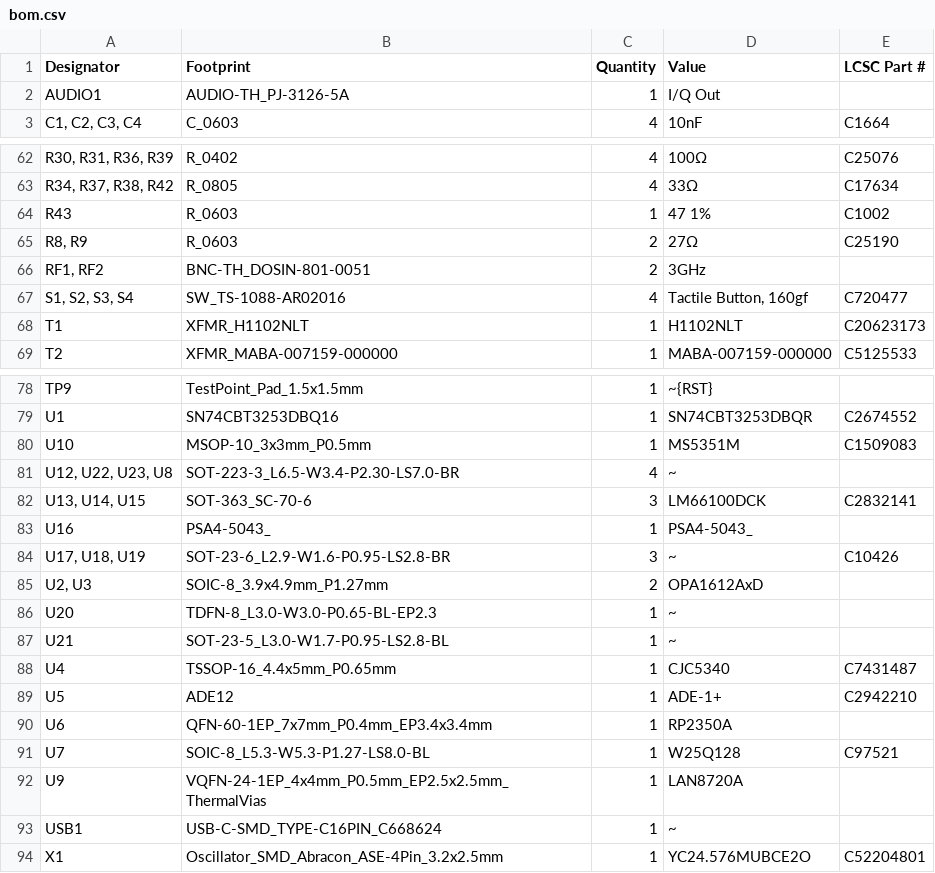
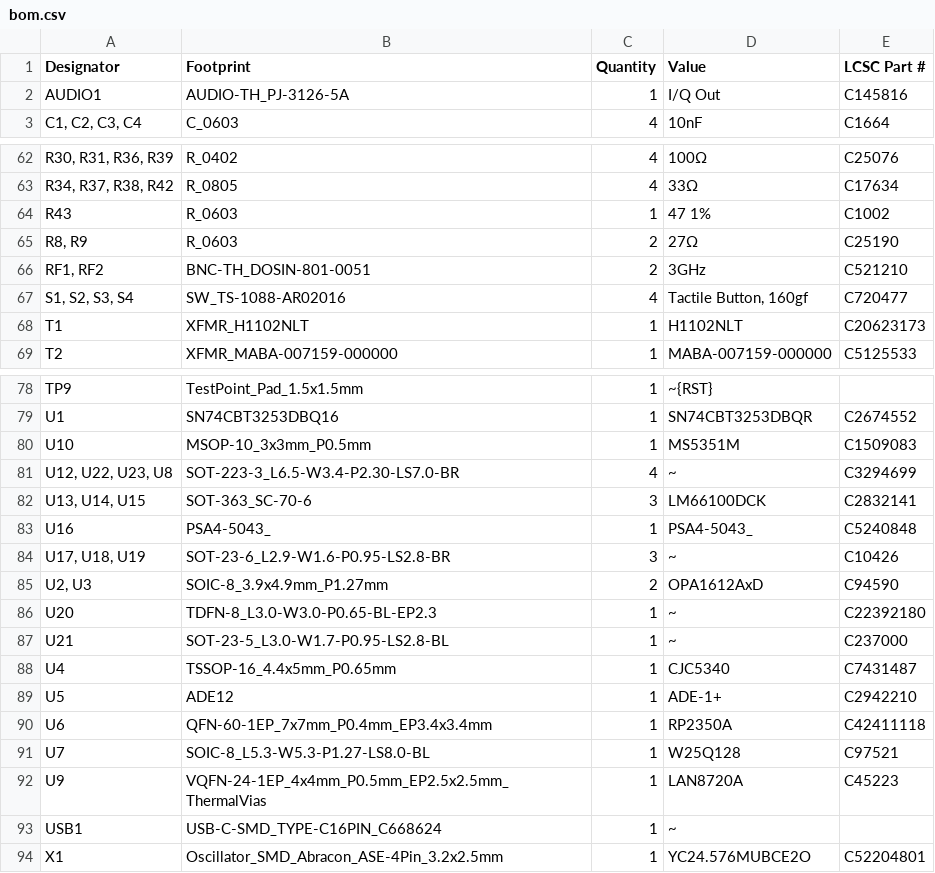
Before and after one commit to SomethingFourier/SDR-Receiver, a CSV file: discrete-receiver/production/bom.csv, drawn as a sheet; only a part is shown, gaps mark what is left out.

```diff
--- a/discrete-receiver/production/bom.csv
+++ b/discrete-receiver/production/bom.csv
@@ -1,3 +1,3 @@
 Designator,Footprint,Quantity,Value,LCSC Part #
-AUDIO1,AUDIO-TH_PJ-3126-5A,1,I/Q Out,
+AUDIO1,AUDIO-TH_PJ-3126-5A,1,I/Q Out,C145816
 "C1, C2, C3, C4",C_0603,4,10nF,C1664
@@ -65,3 +65,3 @@ R43,R_0603,1,47 1%,C1002
 "R8, R9",R_0603,2,27Ω,C25190
-"RF1, RF2",BNC-TH_DOSIN-801-0051,2,3GHz,
+"RF1, RF2",BNC-TH_DOSIN-801-0051,2,3GHz,C521210
 "S1, S2, S3, S4",SW_TS-1088-AR02016,4,"Tactile Button, 160gf",C720477
@@ -80,14 +80,14 @@ U1,SN74CBT3253DBQ16,1,SN74CBT3253DBQR,C2674552
 U10,MSOP-10_3x3mm_P0.5mm,1,MS5351M,C1509083
-"U12, U22, U23, U8",SOT-223-3_L6.5-W3.4-P2.30-LS7.0-BR,4,~,
+"U12, U22, U23, U8",SOT-223-3_L6.5-W3.4-P2.30-LS7.0-BR,4,~,C3294699
 "U13, U14, U15",SOT-363_SC-70-6,3,LM66100DCK,C2832141
-U16,PSA4-5043_,1,PSA4-5043_,
+U16,PSA4-5043_,1,PSA4-5043_,C5240848
 "U17, U18, U19",SOT-23-6_L2.9-W1.6-P0.95-LS2.8-BR,3,~,C10426
-"U2, U3",SOIC-8_3.9x4.9mm_P1.27mm,2,OPA1612AxD,
-U20,TDFN-8_L3.0-W3.0-P0.65-BL-EP2.3,1,~,
-U21,SOT-23-5_L3.0-W1.7-P0.95-LS2.8-BL,1,~,
+"U2, U3",SOIC-8_3.9x4.9mm_P1.27mm,2,OPA1612AxD,C94590
+U20,TDFN-8_L3.0-W3.0-P0.65-BL-EP2.3,1,~,C22392180
+U21,SOT-23-5_L3.0-W1.7-P0.95-LS2.8-BL,1,~,C237000
 U4,TSSOP-16_4.4x5mm_P0.65mm,1,CJC5340,C7431487
 U5,ADE12,1,ADE-1+,C2942210
-U6,QFN-60-1EP_7x7mm_P0.4mm_EP3.4x3.4mm,1,RP2350A,
+U6,QFN-60-1EP_7x7mm_P0.4mm_EP3.4x3.4mm,1,RP2350A,C42411118
 U7,SOIC-8_L5.3-W5.3-P1.27-LS8.0-BL,1,W25Q128,C97521
-U9,VQFN-24-1EP_4x4mm_P0.5mm_EP2.5x2.5mm_ThermalVias,1,LAN8720A,
+U9,VQFN-24-1EP_4x4mm_P0.5mm_EP2.5x2.5mm_ThermalVias,1,LAN8720A,C45223
 USB1,USB-C-SMD_TYPE-C16PIN_C668624,1,~,
```
Also changed, not shown: discrete-receiver/production/positions.csv, 16 other files.
